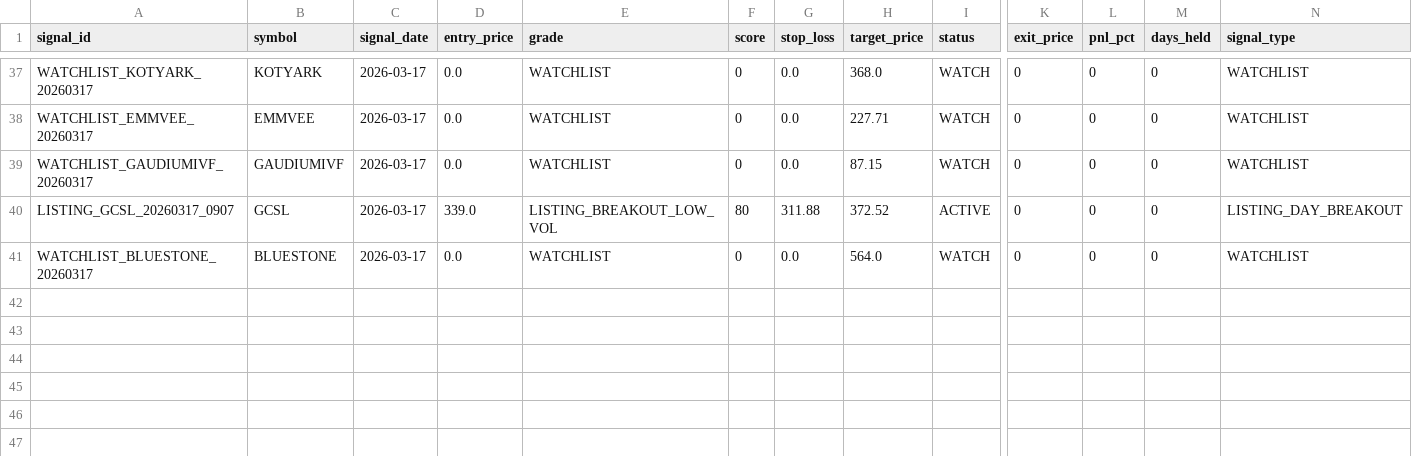
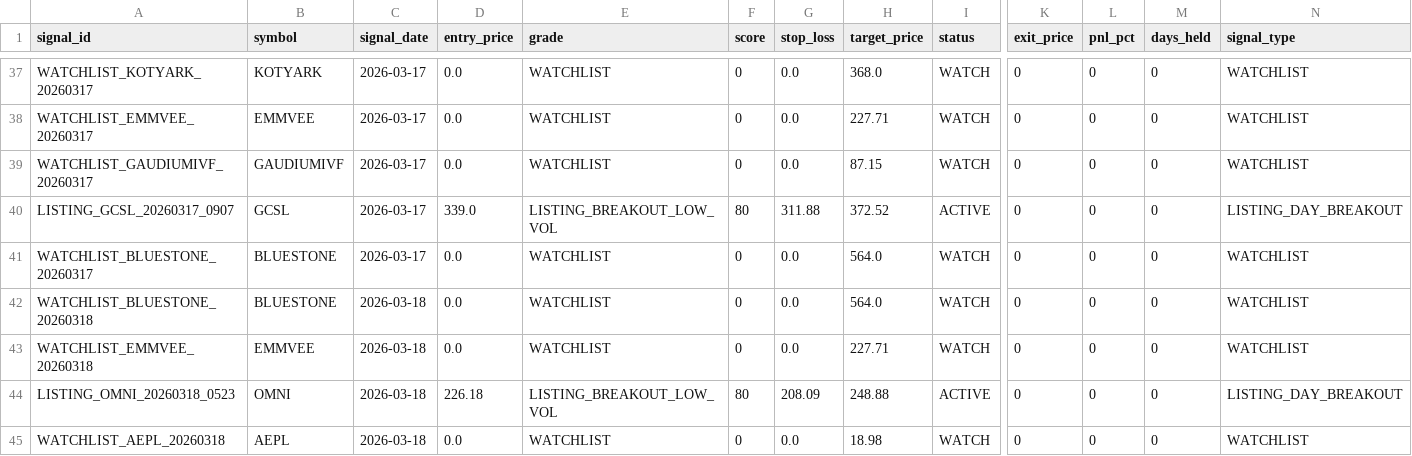
Before and after one commit to Deep-Adhia/IPO-Base-Scanner, a CSV file: ipo_signals.csv, drawn as a sheet; only a part is shown, gaps mark what is left out; rows hold the shown columns only; the diff names each change by its address in the sheet, - before the commit and + after, or states it on an @@ line.

```diff
--- a/ipo_signals.csv
+++ b/ipo_signals.csv
+row 42: WATCHLIST_BLUESTONE_20260318 | BLUESTONE | 2026-03-18 | 0.0 | WATCHLIST | 0 | 0.0 | 564.0 | WATCH | 0 | 0 | 0 | WATCHLIST
+row 43: WATCHLIST_EMMVEE_20260318 | EMMVEE | 2026-03-18 | 0.0 | WATCHLIST | 0 | 0.0 | 227.71 | WATCH | 0 | 0 | 0 | WATCHLIST
+row 44: LISTING_OMNI_20260318_0523 | OMNI | 2026-03-18 | 226.18 | LISTING_BREAKOUT_LOW_VOL | 80 | 208.09 | 248.88 | ACTIVE | 0 | 0 | 0 | LISTING_DAY_BREAKOUT
+row 45: WATCHLIST_AEPL_20260318 | AEPL | 2026-03-18 | 0.0 | WATCHLIST | 0 | 0.0 | 18.98 | WATCH | 0 | 0 | 0 | WATCHLIST
```
Also changed, not shown: ipo_listing_data.csv, ipo_positions.csv, 1 other file.
